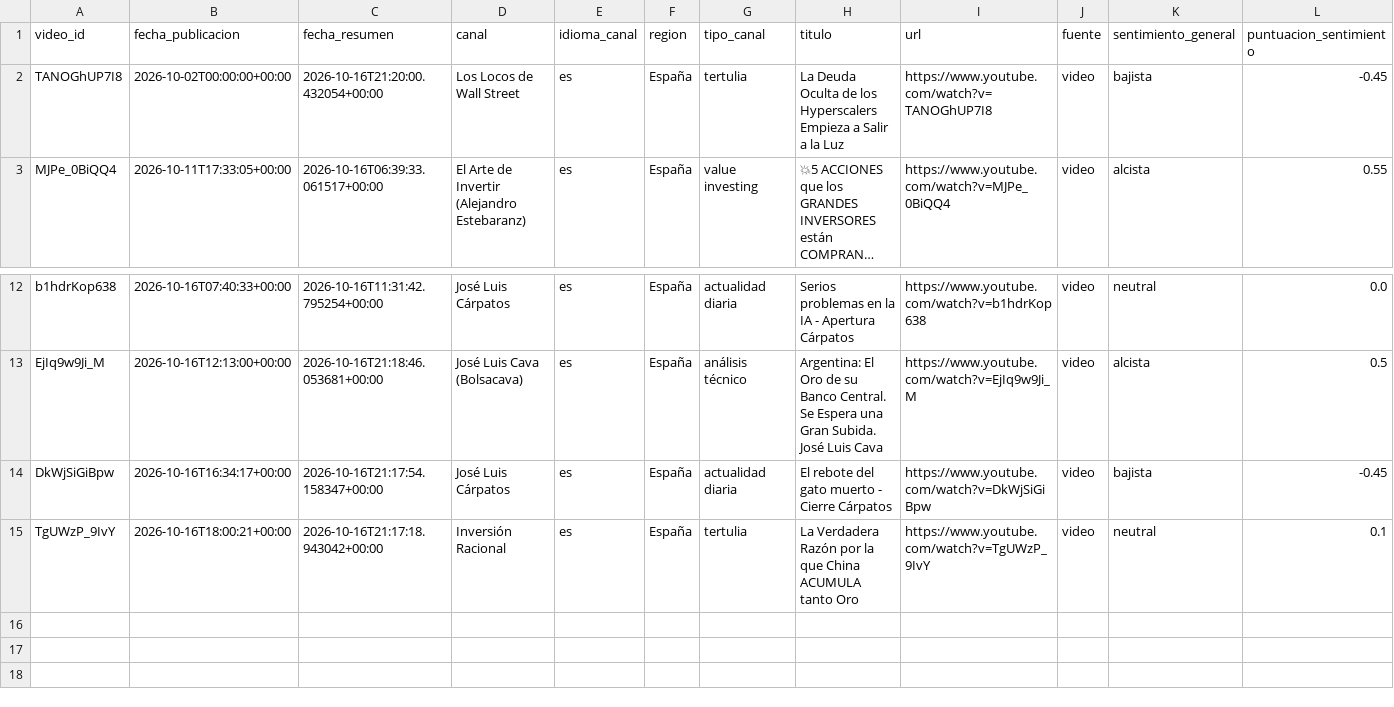
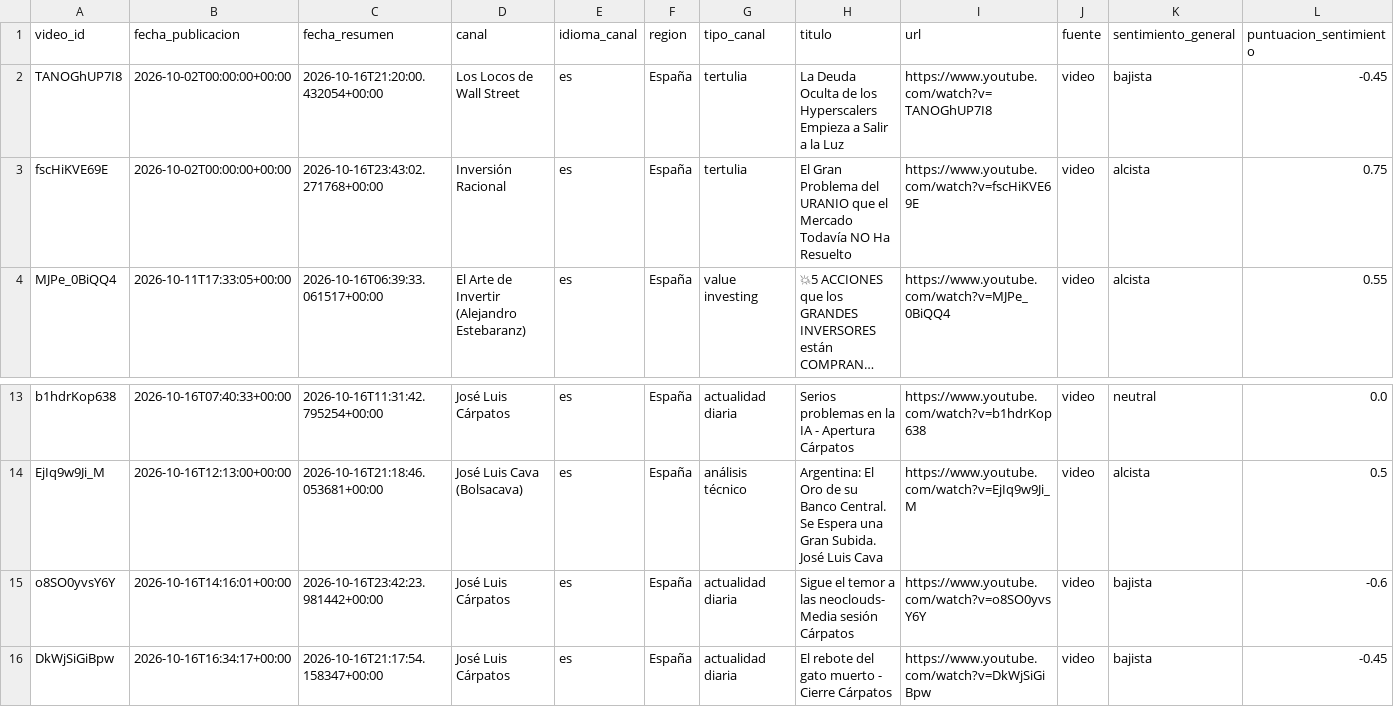
Before and after one commit to jmtroyano/resumenes-youtube, a CSV file: data/resumenes.csv, drawn as a sheet; only a part is shown, gaps mark what is left out; the shorter side is filled out with more unchanged rows; long unchanged cells end in …; rows hold the shown columns only; the diff names each change by its address in the sheet, - before the commit and + after, or states it on an @@ line.

```diff
--- a/data/resumenes.csv
+++ b/data/resumenes.csv
+row 3: fscHiKVE69E | 2026-10-02T00:00:00+00:00 | 2026-10-16T23:43:02.271768+00:00 | Inversión Racional | es | España | tertulia | El Gran Problema del URANIO que el Mercado Todavía NO Ha Resuelto | https://www.youtube.com/watch?v=fscHiKVE69E | video | alcista | 0.75
+row 15: o8SO0yvsY6Y | 2026-10-16T14:16:01+00:00 | 2026-10-16T23:42:23.981442+00:00 | José Luis Cárpatos | es | España | actualidad diaria | Sigue el temor a las neoclouds- Media sesión Cárpatos | https://www.youtube.com/watch?v=o8SO0yvsY6Y | video | bajista | -0.6
```
Also changed, not shown: data/sentimiento_por_tema.csv, 3 other files.
